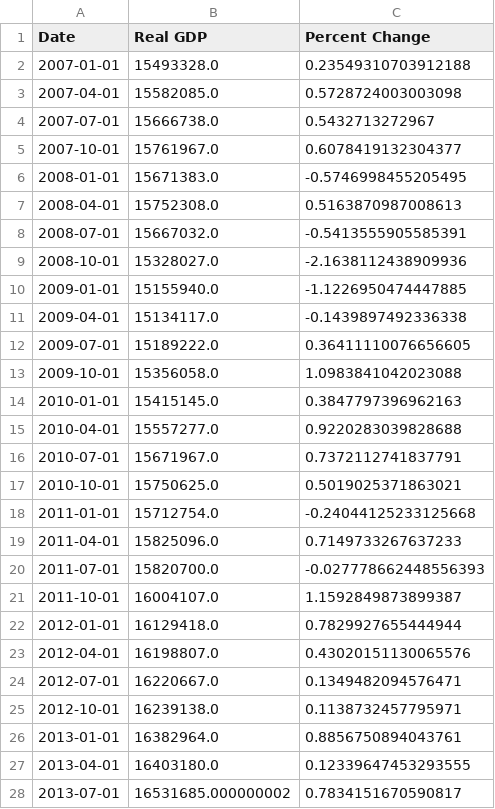
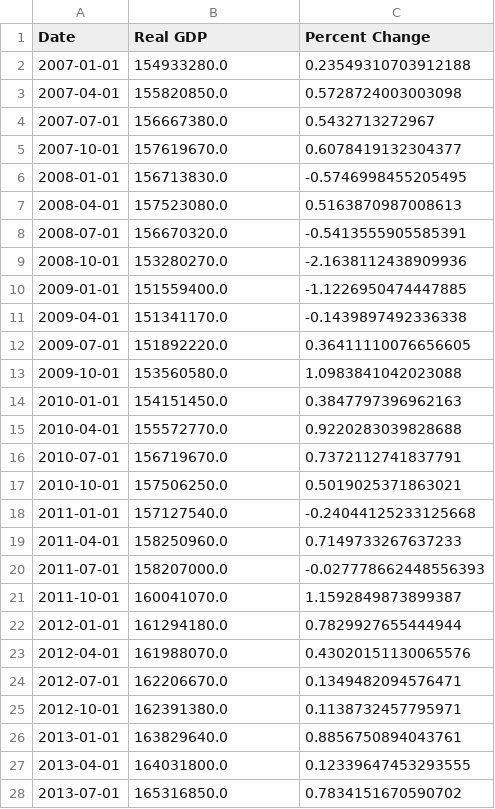
Before and after one commit to cansu-freeman/indicator-app-data, a CSV file: realGDP.csv, drawn as a sheet; only a part is shown; the diff covers the shown part only.

Commit message:
in billions

```diff
--- a/realGDP.csv
+++ b/realGDP.csv
@@ -1,28 +1,28 @@
 Date,Real GDP,Percent Change
-2007-01-01,15493328.0,0.23549310703912188
-2007-04-01,15582085.0,0.5728724003003098
-2007-07-01,15666738.0,0.5432713272967
-2007-10-01,15761967.0,0.6078419132304377
-2008-01-01,15671383.0,-0.5746998455205495
-2008-04-01,15752308.0,0.5163870987008613
-2008-07-01,15667032.0,-0.5413555905585391
-2008-10-01,15328027.0,-2.1638112438909936
-2009-01-01,15155940.0,-1.1226950474447885
-2009-04-01,15134117.0,-0.1439897492336338
-2009-07-01,15189222.0,0.36411110076656605
-2009-10-01,15356058.0,1.0983841042023088
-2010-01-01,15415145.0,0.3847797396962163
-2010-04-01,15557277.0,0.9220283039828688
-2010-07-01,15671967.0,0.7372112741837791
-2010-10-01,15750625.0,0.5019025371863021
-2011-01-01,15712754.0,-0.24044125233125668
-2011-04-01,15825096.0,0.7149733267637233
-2011-07-01,15820700.0,-0.027778662448556393
-2011-10-01,16004107.0,1.1592849873899387
-2012-01-01,16129418.0,0.7829927655444944
-2012-04-01,16198807.0,0.43020151130065576
-2012-07-01,16220667.0,0.1349482094576471
-2012-10-01,16239138.0,0.1138732457795971
-2013-01-01,16382964.0,0.8856750894043761
-2013-04-01,16403180.0,0.12339647453293555
-2013-07-01,16531685.000000002,0.7834151670590817
+2007-01-01,154933280.0,0.23549310703912188
+2007-04-01,155820850.0,0.5728724003003098
+2007-07-01,156667380.0,0.5432713272967
+2007-10-01,157619670.0,0.6078419132304377
+2008-01-01,156713830.0,-0.5746998455205495
+2008-04-01,157523080.0,0.5163870987008613
+2008-07-01,156670320.0,-0.5413555905585391
+2008-10-01,153280270.0,-2.1638112438909936
+2009-01-01,151559400.0,-1.1226950474447885
+2009-04-01,151341170.0,-0.1439897492336338
+2009-07-01,151892220.0,0.36411110076656605
+2009-10-01,153560580.0,1.0983841042023088
+2010-01-01,154151450.0,0.3847797396962163
+2010-04-01,155572770.0,0.9220283039828688
+2010-07-01,156719670.0,0.7372112741837791
+2010-10-01,157506250.0,0.5019025371863021
+2011-01-01,157127540.0,-0.24044125233125668
+2011-04-01,158250960.0,0.7149733267637233
+2011-07-01,158207000.0,-0.027778662448556393
+2011-10-01,160041070.0,1.1592849873899387
+2012-01-01,161294180.0,0.7829927655444944
+2012-04-01,161988070.0,0.43020151130065576
+2012-07-01,162206670.0,0.1349482094576471
+2012-10-01,162391380.0,0.1138732457795971
+2013-01-01,163829640.0,0.8856750894043761
+2013-04-01,164031800.0,0.12339647453293555
+2013-07-01,165316850.0,0.7834151670590702
```
Also changed, not shown: 40 edited cells elsewhere in this file.
